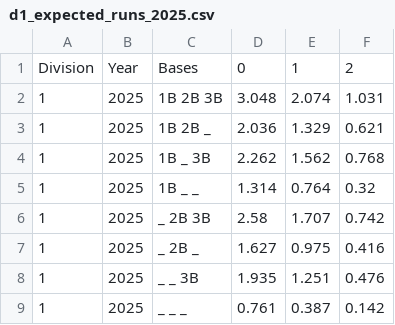
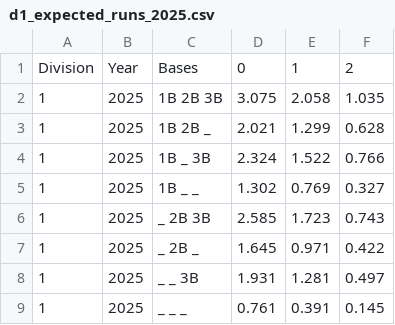
Before and after one commit to jack-kelly-12/d3_pipeline, a CSV file: data/miscellaneous/d1_expected_runs_2025.csv, drawn as a sheet.

```diff
--- a/data/miscellaneous/d1_expected_runs_2025.csv
+++ b/data/miscellaneous/d1_expected_runs_2025.csv
@@ -1,9 +1,9 @@
 Division,Year,Bases,0,1,2
-1,2025,1B 2B 3B,3.048,2.074,1.031
-1,2025,1B 2B _,2.036,1.329,0.621
-1,2025,1B _ 3B,2.262,1.562,0.768
-1,2025,1B _ _,1.314,0.764,0.32
-1,2025,_ 2B 3B,2.58,1.707,0.742
-1,2025,_ 2B _,1.627,0.975,0.416
-1,2025,_ _ 3B,1.935,1.251,0.476
-1,2025,_ _ _,0.761,0.387,0.142
+1,2025,1B 2B 3B,3.075,2.058,1.035
+1,2025,1B 2B _,2.021,1.299,0.628
+1,2025,1B _ 3B,2.324,1.522,0.766
+1,2025,1B _ _,1.302,0.769,0.327
+1,2025,_ 2B 3B,2.585,1.723,0.743
+1,2025,_ 2B _,1.645,0.971,0.422
+1,2025,_ _ 3B,1.931,1.281,0.497
+1,2025,_ _ _,0.761,0.391,0.145
```
Also changed, not shown: data/guts/guts_constants.csv, data/miscellaneous/d1_linear_weights_2025.csv, 25 other files.
